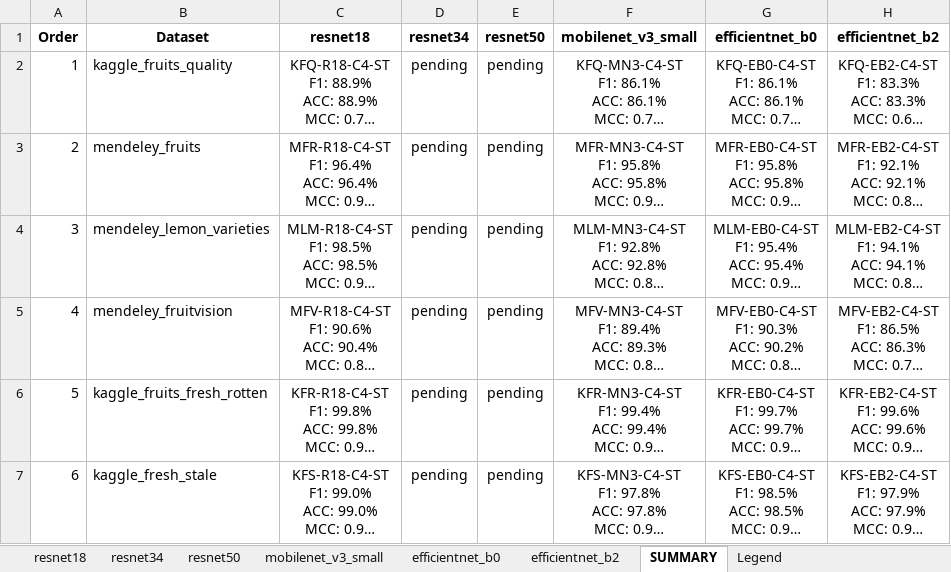
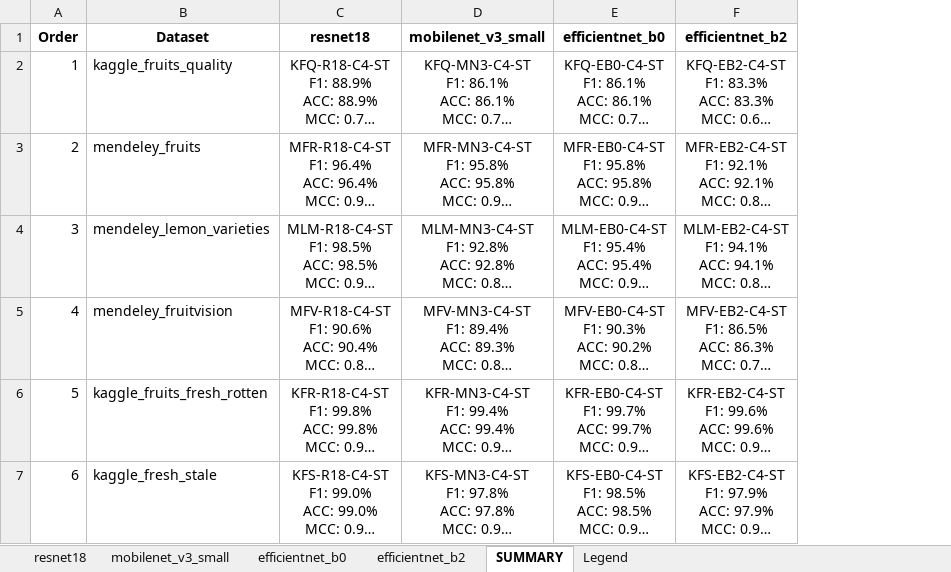
Before and after one commit to JASorianoHernandez/DIP-Clasiffier, an Excel workbook: experiments_tracker.xlsx, sheet SUMMARY, drawn as a sheet; long unchanged cells end in …; values as stored, in another font and other column widths than the file's, no borders; the diff names each change by its address in the sheet, - before the commit and + after, or states it on an @@ line.

```diff
--- a/experiments_tracker.xlsx (sheet SUMMARY)
+++ b/experiments_tracker.xlsx (sheet SUMMARY)
-sheet tab: resnet34
-sheet tab: resnet50
-column D (resnet34), rows 2-7: all pending
-column E (resnet50), rows 2-7: all pending
```
Also changed, not shown: sheet Legend, 6 other files.
